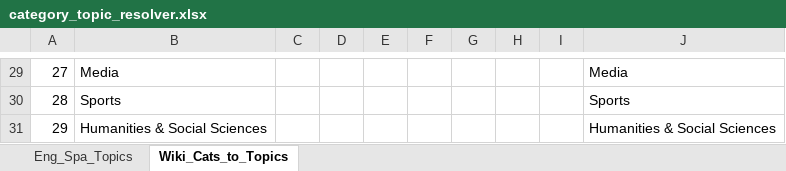
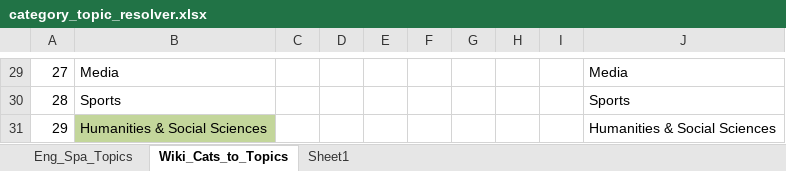
Before and after one commit to sronen/pnlp-final-project, an Excel workbook: datasets/categories_2013-02-12/category_topic_resolver.xlsx, sheet Wiki_Cats_to_Topics, drawn as a sheet; only a part is shown, gaps mark what is left out; values as stored, in another font and other column widths than the file's, no borders; the diff covers the shown part only; the diff names each change by its address in the sheet, - before the commit and + after, or states it on an @@ line.

```diff
--- a/datasets/categories_2013-02-12/category_topic_resolver.xlsx (sheet Wiki_Cats_to_Topics)
+++ b/datasets/categories_2013-02-12/category_topic_resolver.xlsx (sheet Wiki_Cats_to_Topics)
+sheet tab: Sheet1
-B31 fill: none
+B31 fill: #C3D69B
```
Also changed, not shown: 1 edited cell and cell formats elsewhere in this sheet, 30 other files.
